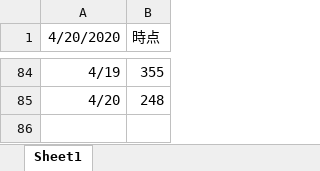
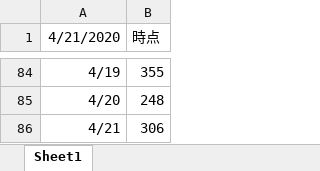
Before and after one commit to y-chan/covid19osaka-scraping, an Excel workbook: contacts1.xlsx, sheet Sheet1, drawn as a sheet; only a part is shown, gaps mark what is left out; values as stored, in another font and other column widths than the file's, no borders; charts and pictures not drawn; the diff names each change by its address in the sheet, - before the commit and + after, or states it on an @@ line.

```diff
--- a/contacts1.xlsx (sheet Sheet1)
+++ b/contacts1.xlsx (sheet Sheet1)
-A1: 4/20/2020
+A1: 4/21/2020
+row 86: 4/21 | 306
```
Also changed, not shown: contacts2.xlsx, patients_and_inspections.xlsx, 1 other file.
